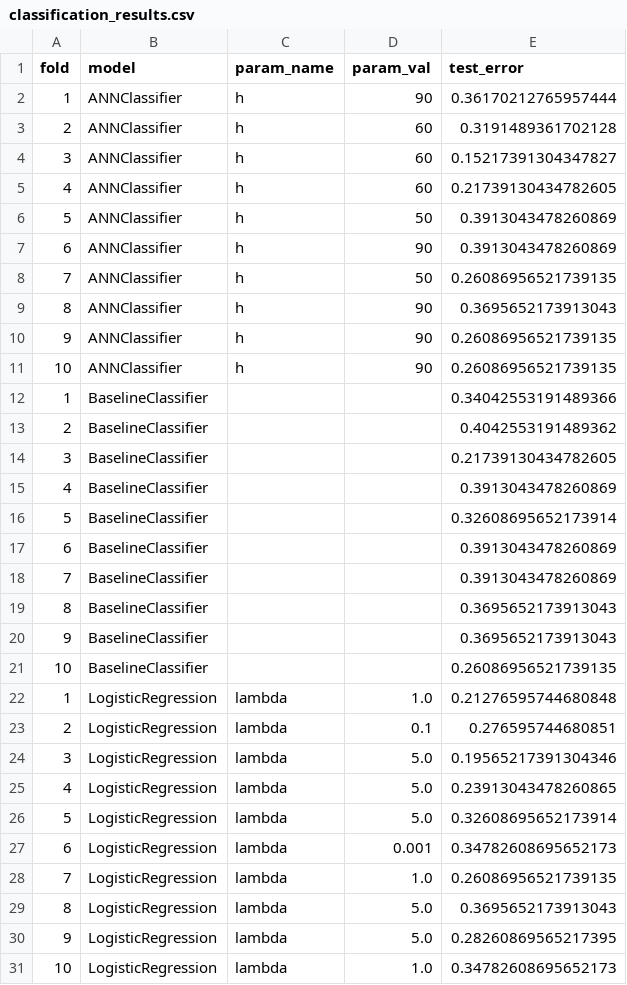
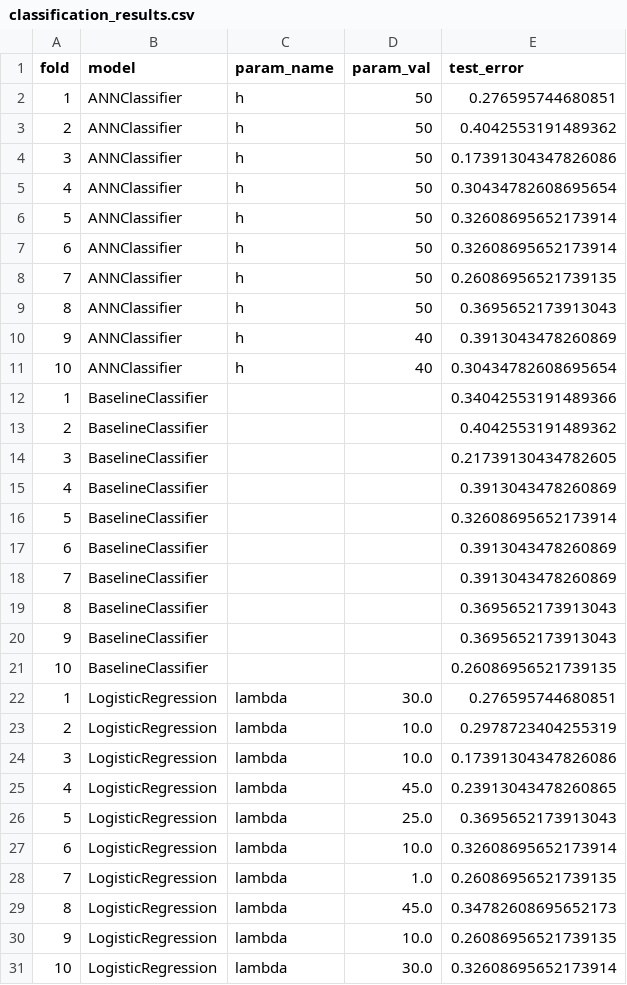
Before and after one commit to krusand/02452-ML-Project, a CSV file: tlcv_results/classification_results.csv, drawn as a sheet.

```diff
--- a/tlcv_results/classification_results.csv
+++ b/tlcv_results/classification_results.csv
@@ -1,12 +1,12 @@
 fold,model,param_name,param_val,test_error
-1,ANNClassifier,h,90,0.36170212765957444
-2,ANNClassifier,h,60,0.3191489361702128
-3,ANNClassifier,h,60,0.15217391304347827
-4,ANNClassifier,h,60,0.21739130434782605
-5,ANNClassifier,h,50,0.3913043478260869
-6,ANNClassifier,h,90,0.3913043478260869
+1,ANNClassifier,h,50,0.276595744680851
+2,ANNClassifier,h,50,0.4042553191489362
+3,ANNClassifier,h,50,0.17391304347826086
+4,ANNClassifier,h,50,0.30434782608695654
+5,ANNClassifier,h,50,0.32608695652173914
+6,ANNClassifier,h,50,0.32608695652173914
 7,ANNClassifier,h,50,0.26086956521739135
-8,ANNClassifier,h,90,0.3695652173913043
-9,ANNClassifier,h,90,0.26086956521739135
-10,ANNClassifier,h,90,0.26086956521739135
+8,ANNClassifier,h,50,0.3695652173913043
+9,ANNClassifier,h,40,0.3913043478260869
+10,ANNClassifier,h,40,0.30434782608695654
 1,BaselineClassifier,,,0.34042553191489366
@@ -21,11 +21,11 @@ fold,model,param_name,param_val,test_error
 10,BaselineClassifier,,,0.26086956521739135
-1,LogisticRegression,lambda,1.0,0.21276595744680848
-2,LogisticRegression,lambda,0.1,0.276595744680851
-3,LogisticRegression,lambda,5.0,0.19565217391304346
-4,LogisticRegression,lambda,5.0,0.23913043478260865
-5,LogisticRegression,lambda,5.0,0.32608695652173914
-6,LogisticRegression,lambda,0.001,0.34782608695652173
+1,LogisticRegression,lambda,30.0,0.276595744680851
+2,LogisticRegression,lambda,10.0,0.2978723404255319
+3,LogisticRegression,lambda,10.0,0.17391304347826086
+4,LogisticRegression,lambda,45.0,0.23913043478260865
+5,LogisticRegression,lambda,25.0,0.3695652173913043
+6,LogisticRegression,lambda,10.0,0.32608695652173914
 7,LogisticRegression,lambda,1.0,0.26086956521739135
-8,LogisticRegression,lambda,5.0,0.3695652173913043
-9,LogisticRegression,lambda,5.0,0.28260869565217395
-10,LogisticRegression,lambda,1.0,0.34782608695652173
+8,LogisticRegression,lambda,45.0,0.34782608695652173
+9,LogisticRegression,lambda,10.0,0.26086956521739135
+10,LogisticRegression,lambda,30.0,0.32608695652173914
```
Also changed, not shown: tlcv_results/regression_results.csv.
